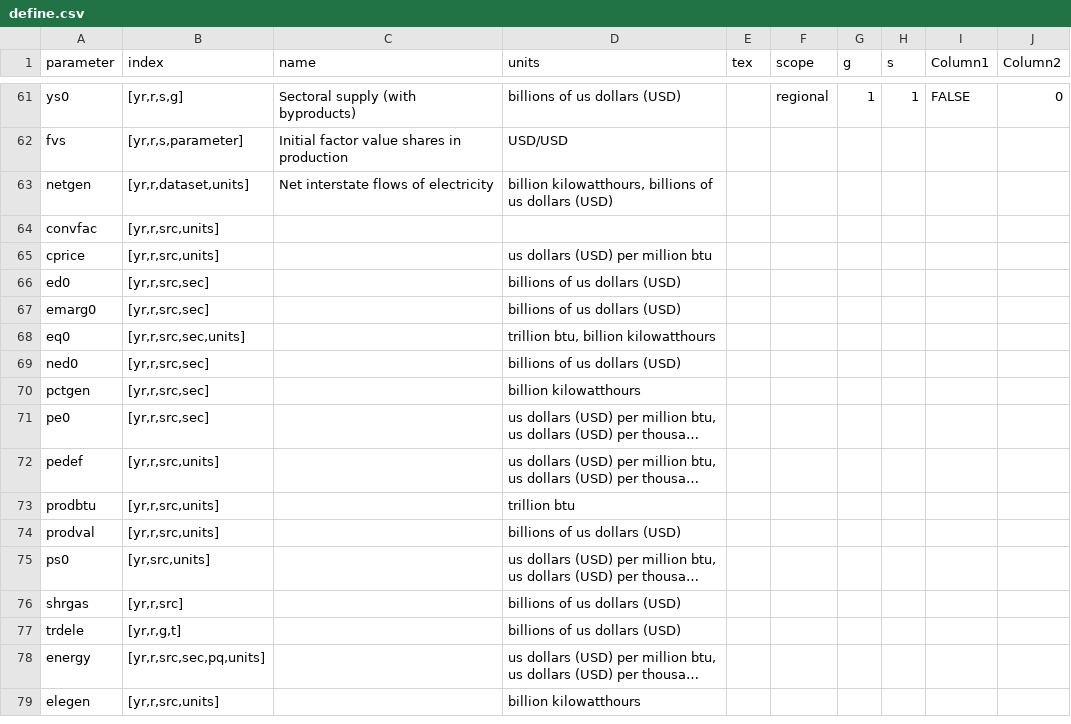
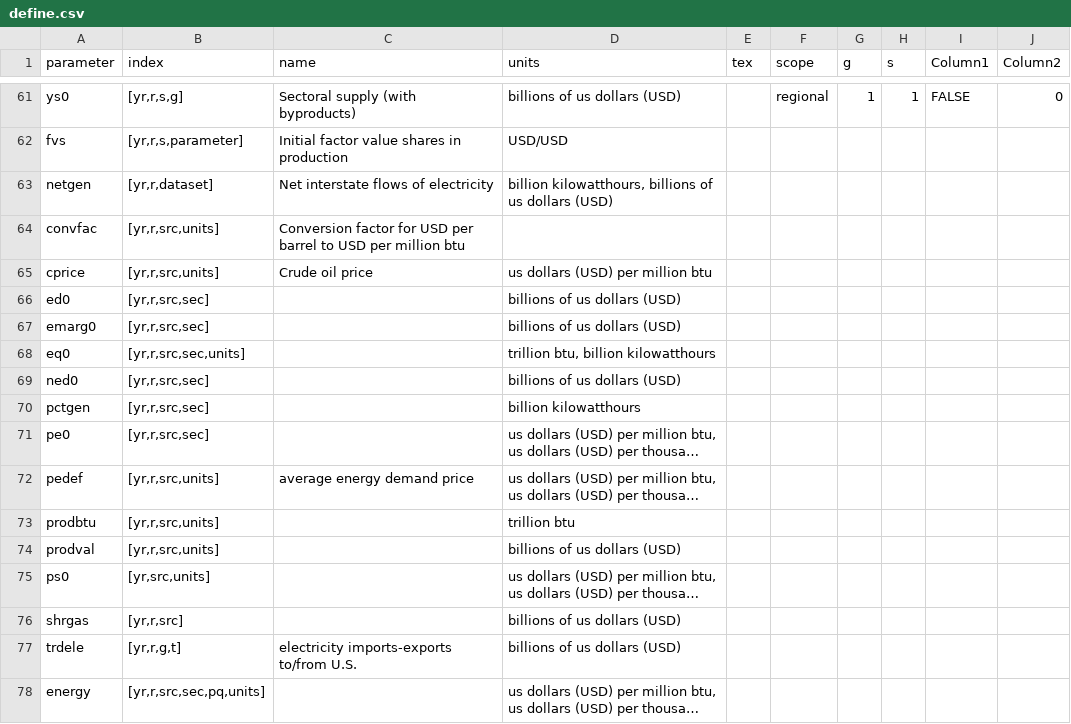
Before and after one commit to NREL/SLiDE, a CSV file: src/build/readfiles/parameters/define.csv, drawn as a sheet; only a part is shown, gaps mark what is left out; the shorter side is filled out with more unchanged rows; long unchanged cells end in …; the diff names each change by its address in the sheet, - before the commit and + after, or states it on an @@ line.

Commit message:
packaged build: build_io, build_eem; combined partition_seds functions; EEM reading/writing done

```diff
--- a/src/build/readfiles/parameters/define.csv
+++ b/src/build/readfiles/parameters/define.csv
-B63 (index): [yr,r,dataset,units]
+B63 (index): [yr,r,dataset]
-C64 (name): (empty)
+C64 (name): Conversion factor for USD per barrel to USD per million btu
-C65 (name): (empty)
+C65 (name): Crude oil price
-C72 (name): (empty)
+C72 (name): average energy demand price
-C77 (name): (empty)
+C77 (name): electricity imports-exports to/from U.S.
```
Also changed, not shown: 8 other files.
